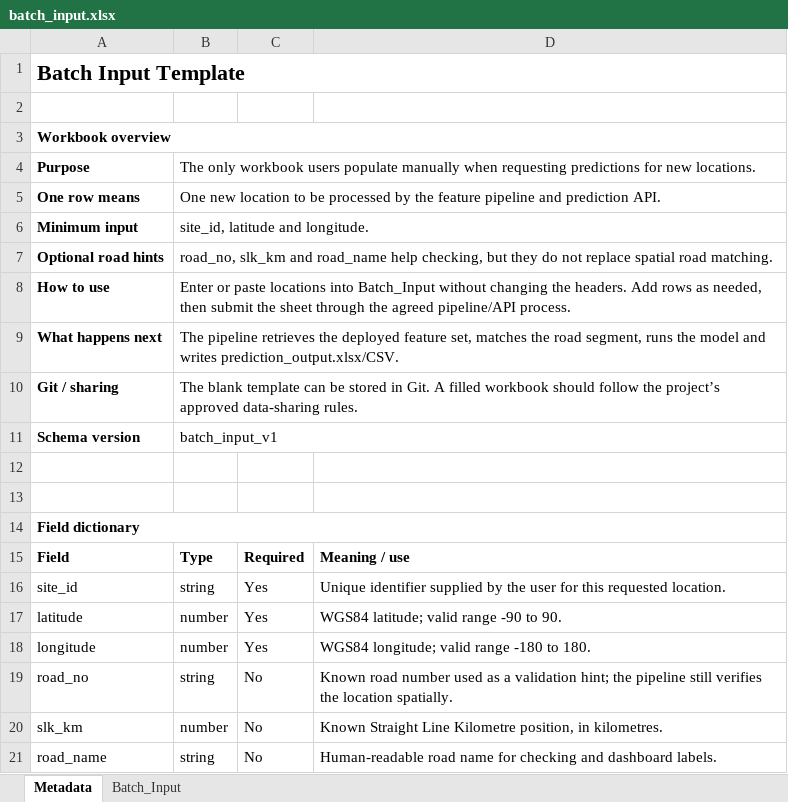
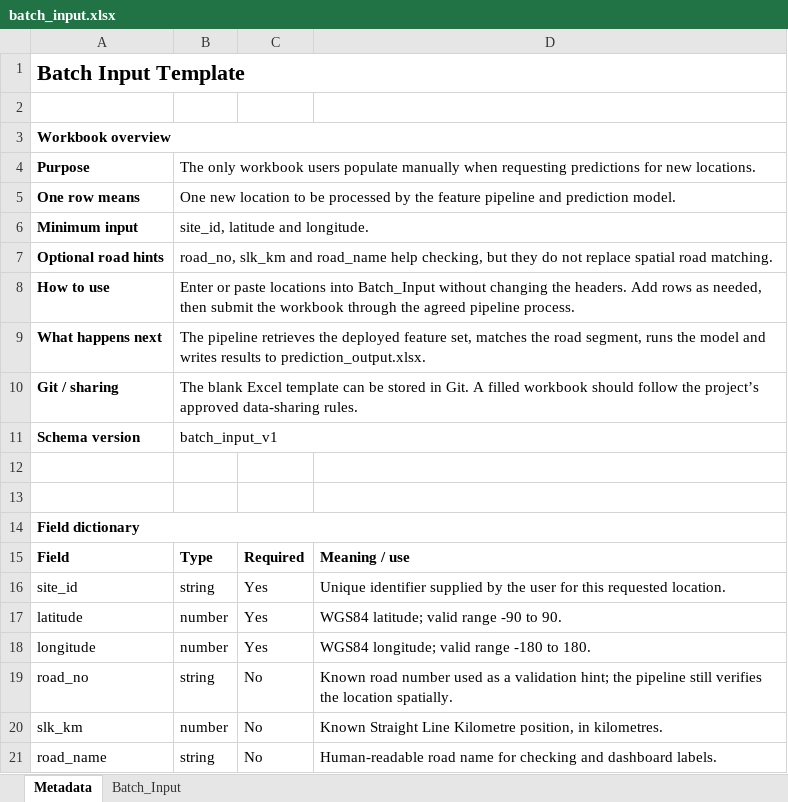
Before and after one commit to CITS5553-G5/Pedestrian-Flow-Prediction-for-Main-Roads-WA, an Excel workbook: data/templates/batch_input.xlsx, sheet Metadata, drawn as a sheet; values as stored, in another font and other column widths than the file's, no borders; the diff names each change by its address in the sheet, - before the commit and + after, or states it on an @@ line.

```diff
--- a/data/templates/batch_input.xlsx (sheet Metadata)
+++ b/data/templates/batch_input.xlsx (sheet Metadata)
-B5: …and prediction API.
+B5: …and prediction model.
-B8: …submit the sheet through the agreed pipeline/API process.
+B8: …submit the workbook through the agreed pipeline process.
-B9: …and writes prediction_output.xlsx/CSV.
+B9: …and writes results to prediction_output.xlsx.
-B10: The blank template can…
+B10: The blank Excel template can…
```
Also changed, not shown: data/templates/prediction_output.xlsx, 4 other files.
